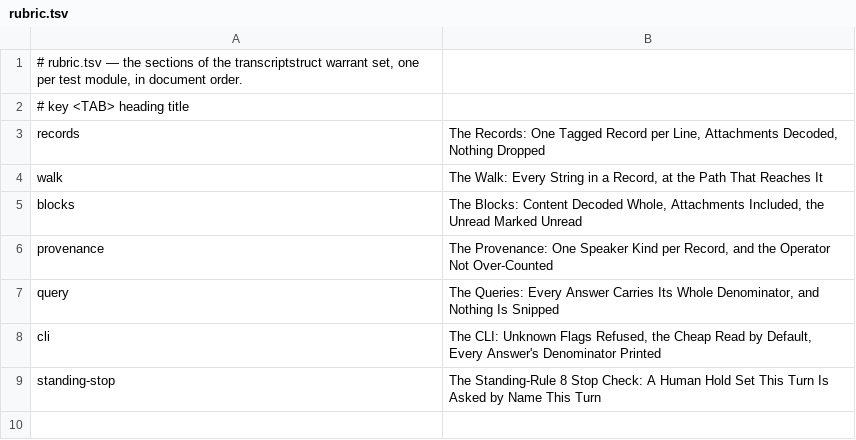
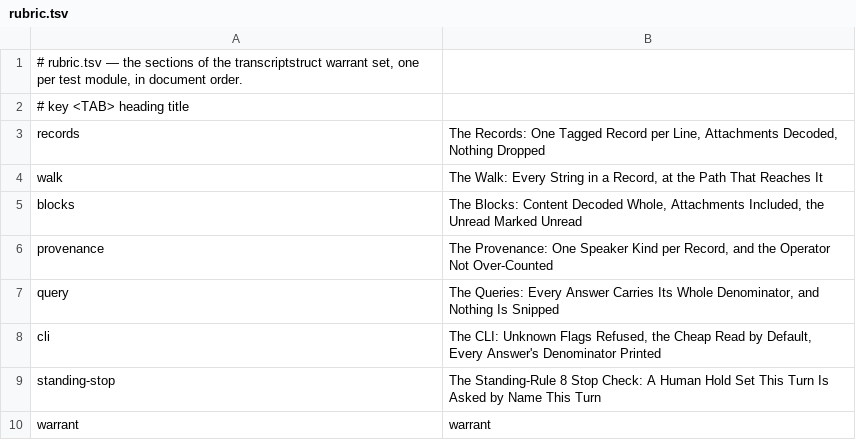
Before and after one commit to mikemol/mtools, a TSV file: transcriptstruct/rubric.tsv, drawn as a sheet; the diff names each change by its address in the sheet, - before the commit and + after, or states it on an @@ line.

```diff
--- a/transcriptstruct/rubric.tsv
+++ b/transcriptstruct/rubric.tsv
+row 10: warrant | warrant
```
Also changed, not shown: 5 other files.
